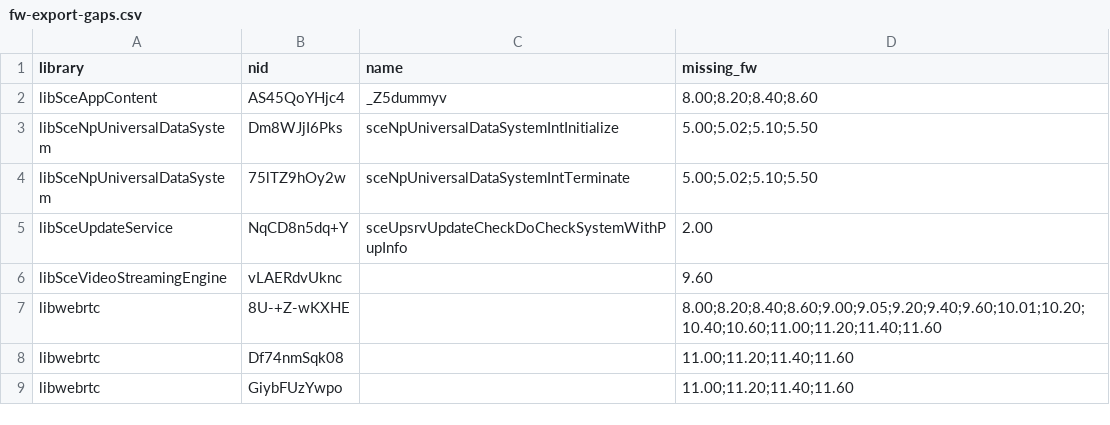
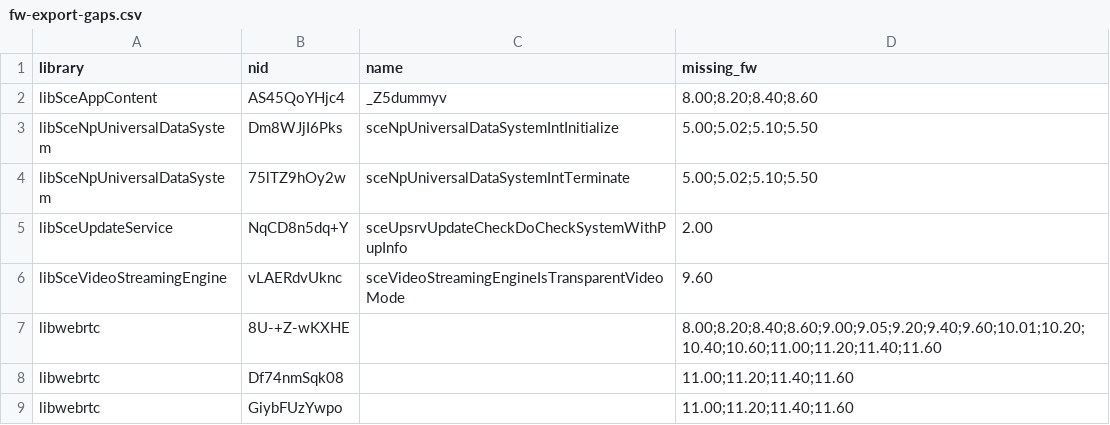
Before and after one commit to MangoScango/unified-fpkger, a CSV file: docs/fw-export-gaps.csv, drawn as a sheet; only a part is shown.

Commit message:
update export mappings

```diff
--- a/docs/fw-export-gaps.csv
+++ b/docs/fw-export-gaps.csv
@@ -5,3 +5,3 @@ libSceNpUniversalDataSystem,75lTZ9hOy2w,sceNpUniversalDataSystemIntTerminate,5.0
 libSceUpdateService,NqCD8n5dq+Y,sceUpsrvUpdateCheckDoCheckSystemWithPupInfo,2.00
-libSceVideoStreamingEngine,vLAERdvUknc,,9.60
+libSceVideoStreamingEngine,vLAERdvUknc,sceVideoStreamingEngineIsTransparentVideoMode,9.60
 libwebrtc,8U-+Z-wKXHE,,8.00;8.20;8.40;8.60;9.00;9.05;9.20;9.40;9.60;10.01;10.20;10.40;10.60;11.00;11.20;11.40;11.60
```
Also changed, not shown: docs/fw-levels.csv, 2 other files.
